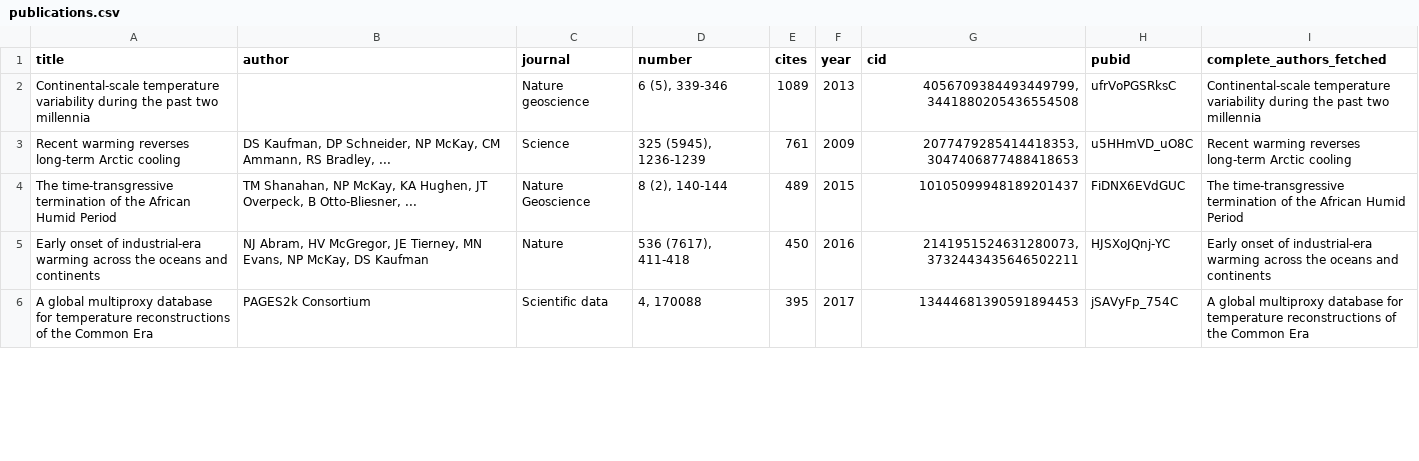
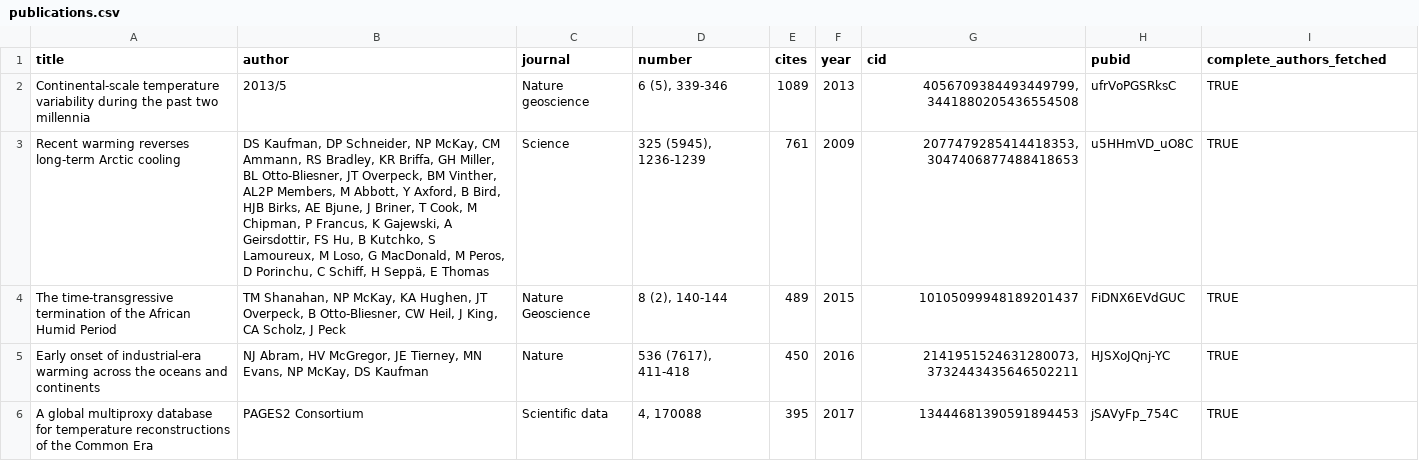
Before and after one commit to nickmckay/nickmckay.github.io, a CSV file: R/data/publications.csv, drawn as a sheet; only a part is shown; the diff covers the shown part only.

Commit message:
Update publications.csv with expanded author and metadata fields
Revised the structure and content of R/data/publications.csv to include more complete author lists, standardized metadata fields, and updated values for several columns. This improves data consistency and completeness for downstream processing and analysis.

```diff
--- a/R/data/publications.csv
+++ b/R/data/publications.csv
@@ -1,6 +1,6 @@
 "title","author","journal","number","cites","year","cid","pubid","complete_authors_fetched"
-"Continental-scale temperature variability during the past two millennia","","Nature geoscience","6 (5), 339-346",1089,2013,"4056709384493449799,3441880205436554508","ufrVoPGSRksC","Continental-scale temperature variability during the past two millennia"
-"Recent warming reverses long-term Arctic cooling","DS Kaufman, DP Schneider, NP McKay, CM Ammann, RS Bradley, ...","Science","325 (5945), 1236-1239",761,2009,"2077479285414418353,3047406877488418653","u5HHmVD_uO8C","Recent warming reverses long-term Arctic cooling"
-"The time-transgressive termination of the African Humid Period","TM Shanahan, NP McKay, KA Hughen, JT Overpeck, B Otto-Bliesner, ...","Nature Geoscience","8 (2), 140-144",489,2015,"10105099948189201437","FiDNX6EVdGUC","The time-transgressive termination of the African Humid Period"
-"Early onset of industrial-era warming across the oceans and continents","NJ Abram, HV McGregor, JE Tierney, MN Evans, NP McKay, DS Kaufman","Nature","536 (7617), 411-418",450,2016,"2141951524631280073,3732443435646502211","HJSXoJQnj-YC","Early onset of industrial-era warming across the oceans and continents"
-"A global multiproxy database for temperature reconstructions of the Common Era","PAGES2k Consortium","Scientific data","4, 170088",395,2017,"13444681390591894453","jSAVyFp_754C","A global multiproxy database for temperature reconstructions of the Common Era"
+"Continental-scale temperature variability during the past two millennia","2013/5","Nature geoscience","6 (5), 339-346",1089,2013,"4056709384493449799,3441880205436554508","ufrVoPGSRksC","TRUE"
+"Recent warming reverses long-term Arctic cooling","DS Kaufman, DP Schneider, NP McKay, CM Ammann, RS Bradley, KR Briffa, GH Miller, BL Otto-Bliesner, JT Overpeck, BM Vinther, AL2P Members, M Abbott, Y Axford, B Bird, HJB Birks, AE Bjune, J Briner, T Cook, M Chipman, P Francus, K Gajewski, A Geirsdottir, FS Hu, B Kutchko, S Lamoureux, M Loso, G MacDonald, M Peros, D Porinchu, C Schiff, H Seppä, E Thomas","Science","325 (5945), 1236-1239",761,2009,"2077479285414418353,3047406877488418653","u5HHmVD_uO8C","TRUE"
+"The time-transgressive termination of the African Humid Period","TM Shanahan, NP McKay, KA Hughen, JT Overpeck, B Otto-Bliesner, CW Heil, J King, CA Scholz, J Peck","Nature Geoscience","8 (2), 140-144",489,2015,"10105099948189201437","FiDNX6EVdGUC","TRUE"
+"Early onset of industrial-era warming across the oceans and continents","NJ Abram, HV McGregor, JE Tierney, MN Evans, NP McKay, DS Kaufman","Nature","536 (7617), 411-418",450,2016,"2141951524631280073,3732443435646502211","HJSXoJQnj-YC","TRUE"
+"A global multiproxy database for temperature reconstructions of the Common Era","PAGES2 Consortium","Scientific data","4, 170088",395,2017,"13444681390591894453","jSAVyFp_754C","TRUE"
```
Also changed, not shown: 138 edited cells elsewhere in this file, 1 other file.
